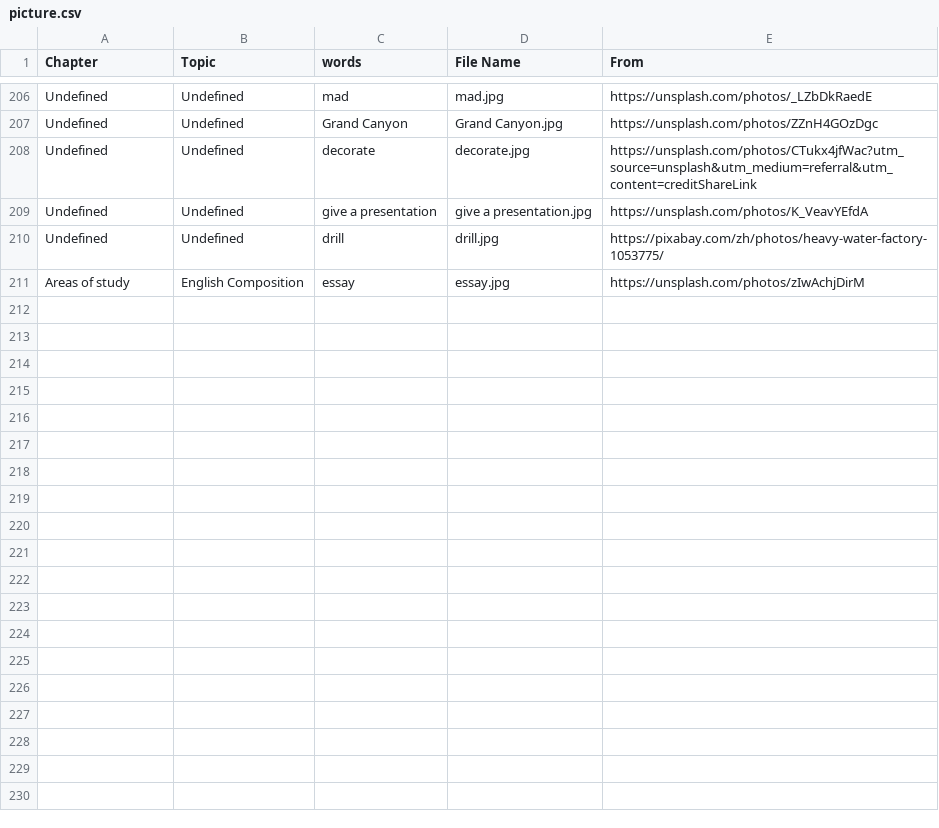
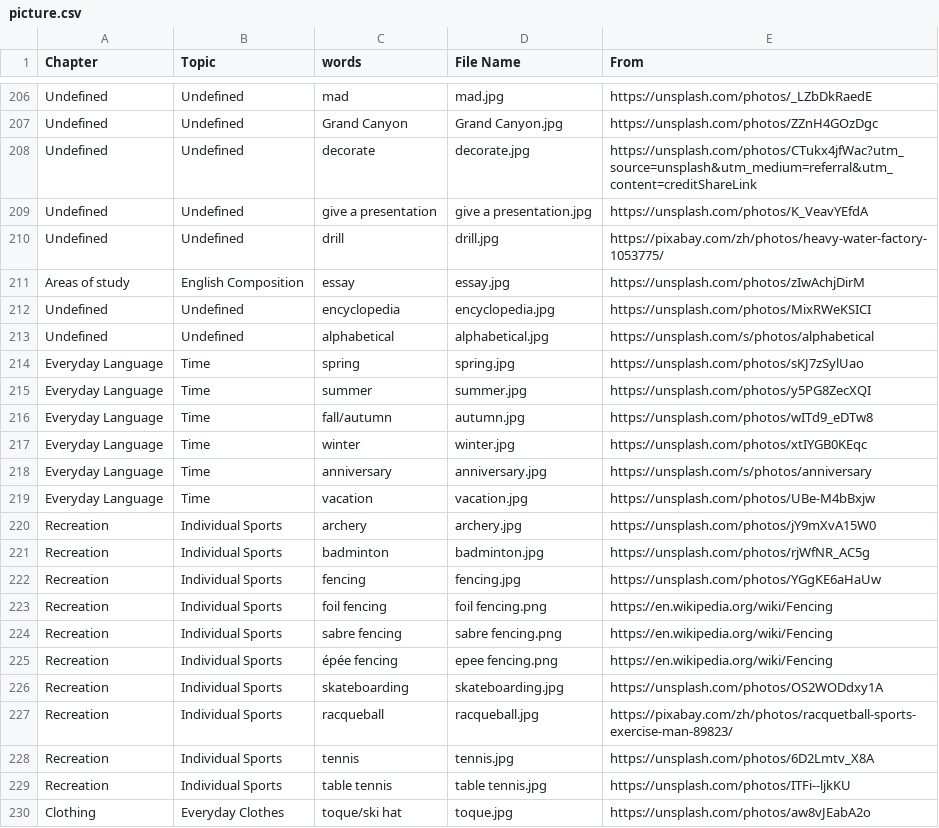
Before and after one commit to HDCodePractice/EnglishHelper, a CSV file: res/picture.csv, drawn as a sheet; only a part is shown, gaps mark what is left out; the diff covers the shown part only.

```diff
--- a/res/picture.csv
+++ b/res/picture.csv
@@ -211 +211,20 @@ Undefined,Undefined,drill,drill.jpg,https://pixabay.com/zh/photos/heavy-water-fa
 Areas of study,English Composition,essay,essay.jpg,https://unsplash.com/photos/zIwAchjDirM
+Undefined,Undefined,encyclopedia,encyclopedia.jpg,https://unsplash.com/photos/MixRWeKSICI
+Undefined,Undefined,alphabetical,alphabetical.jpg,https://unsplash.com/s/photos/alphabetical
+Everyday Language,Time,spring,spring.jpg,https://unsplash.com/photos/sKJ7zSylUao
+Everyday Language,Time,summer,summer.jpg,https://unsplash.com/photos/y5PG8ZecXQI
+Everyday Language,Time,fall/autumn,autumn.jpg,https://unsplash.com/photos/wITd9_eDTw8
+Everyday Language,Time,winter,winter.jpg,https://unsplash.com/photos/xtIYGB0KEqc
+Everyday Language,Time,anniversary,anniversary.jpg,https://unsplash.com/s/photos/anniversary
+Everyday Language,Time,vacation,vacation.jpg,https://unsplash.com/photos/UBe-M4bBxjw
+Recreation,Individual Sports,archery,archery.jpg,https://unsplash.com/photos/jY9mXvA15W0
+Recreation,Individual Sports,badminton,badminton.jpg,https://unsplash.com/photos/rjWfNR_AC5g
+Recreation,Individual Sports,fencing,fencing.jpg,https://unsplash.com/photos/YGgKE6aHaUw
+Recreation,Individual Sports,foil fencing,foil fencing.png,https://en.wikipedia.org/wiki/Fencing
+Recreation,Individual Sports,sabre fencing,sabre fencing.png,https://en.wikipedia.org/wiki/Fencing
+Recreation,Individual Sports,épée fencing,epee fencing.png,https://en.wikipedia.org/wiki/Fencing
+Recreation,Individual Sports,skateboarding,skateboarding.jpg,https://unsplash.com/photos/OS2WODdxy1A
+Recreation,Individual Sports,racqueball,racqueball.jpg,https://pixabay.com/zh/photos/racquetball-sports-exercise-man-89823/
+Recreation,Individual Sports,tennis,tennis.jpg,https://unsplash.com/photos/6D2Lmtv_X8A
+Recreation,Individual Sports,table tennis,table tennis.jpg,https://unsplash.com/photos/ITFi--ljkKU
+Clothing,Everyday Clothes,toque/ski hat,toque.jpg,https://unsplash.com/photos/aw8vJEabA2o
```
Also changed, not shown: 11 added rows, 1 removed row and 3 edited cells elsewhere in this file, 33 other files.
